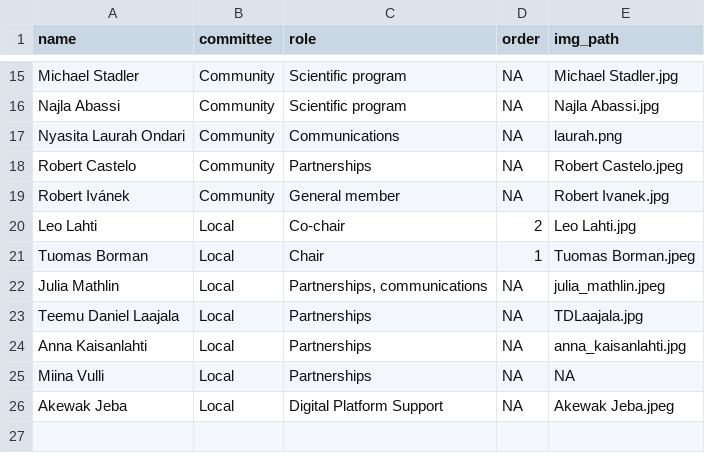
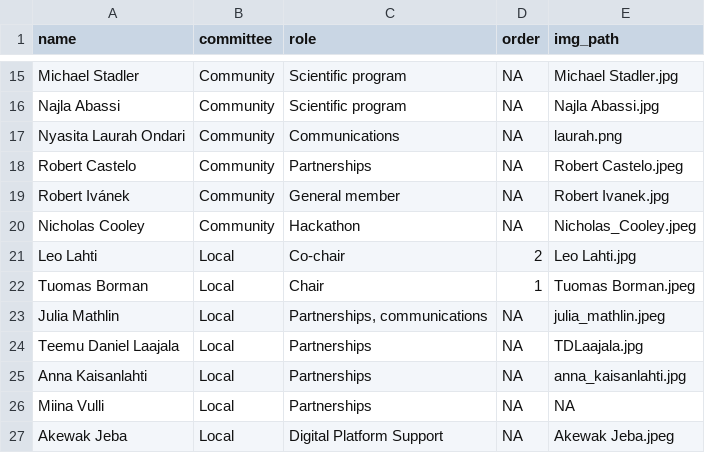
Before and after one commit to Bioconductor/EuroBioC2026, a CSV file: data/organizers.csv, drawn as a sheet; only a part is shown, gaps mark what is left out; the diff names each change by its address in the sheet, - before the commit and + after, or states it on an @@ line.

Commit message:
Initial hackathon blurb (#48)
* Initial Hackathon blurb

* add to organizers

* Comment out registration

---------

Co-authored-by: Tuomas Borman <60338854+TuomasBorman@users.noreply.github.com>

```diff
--- a/data/organizers.csv
+++ b/data/organizers.csv
+row 20: Nicholas Cooley | Community | Hackathon | NA | Nicholas_Cooley.jpeg
```
Also changed, not shown: 2 other files.
